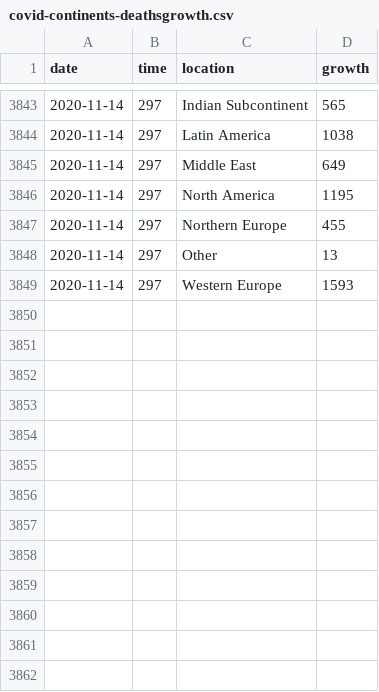
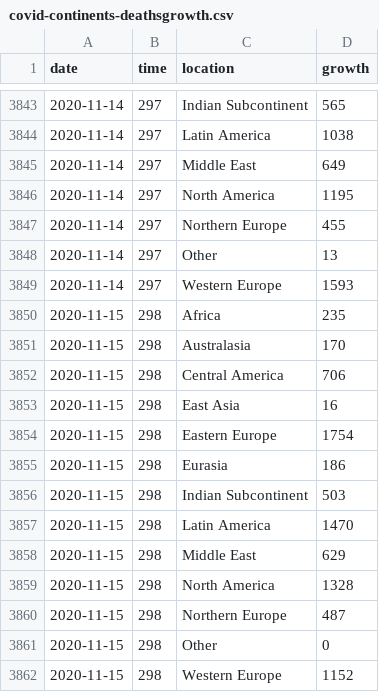
Before and after one commit to robhanssen/covid19-v2, a CSV file: data/covid-continents-deathsgrowth.csv, drawn as a sheet; only a part is shown, gaps mark what is left out; the diff names each change by its address in the sheet, - before the commit and + after, or states it on an @@ line.

```diff
--- a/data/covid-continents-deathsgrowth.csv
+++ b/data/covid-continents-deathsgrowth.csv
+row 3850: 2020-11-15 | 298 | Africa | 235
+row 3851: 2020-11-15 | 298 | Australasia | 170
+row 3852: 2020-11-15 | 298 | Central America | 706
+row 3853: 2020-11-15 | 298 | East Asia | 16
+row 3854: 2020-11-15 | 298 | Eastern Europe | 1754
+row 3855: 2020-11-15 | 298 | Eurasia | 186
+row 3856: 2020-11-15 | 298 | Indian Subcontinent | 503
+row 3857: 2020-11-15 | 298 | Latin America | 1470
+row 3858: 2020-11-15 | 298 | Middle East | 629
+row 3859: 2020-11-15 | 298 | North America | 1328
+row 3860: 2020-11-15 | 298 | Northern Europe | 487
+row 3861: 2020-11-15 | 298 | Other | 0
+row 3862: 2020-11-15 | 298 | Western Europe | 1152
```
Also changed, not shown: data/covid-continents-deaths.csv, data/covid-continents-spread.csv, 33 other files.
